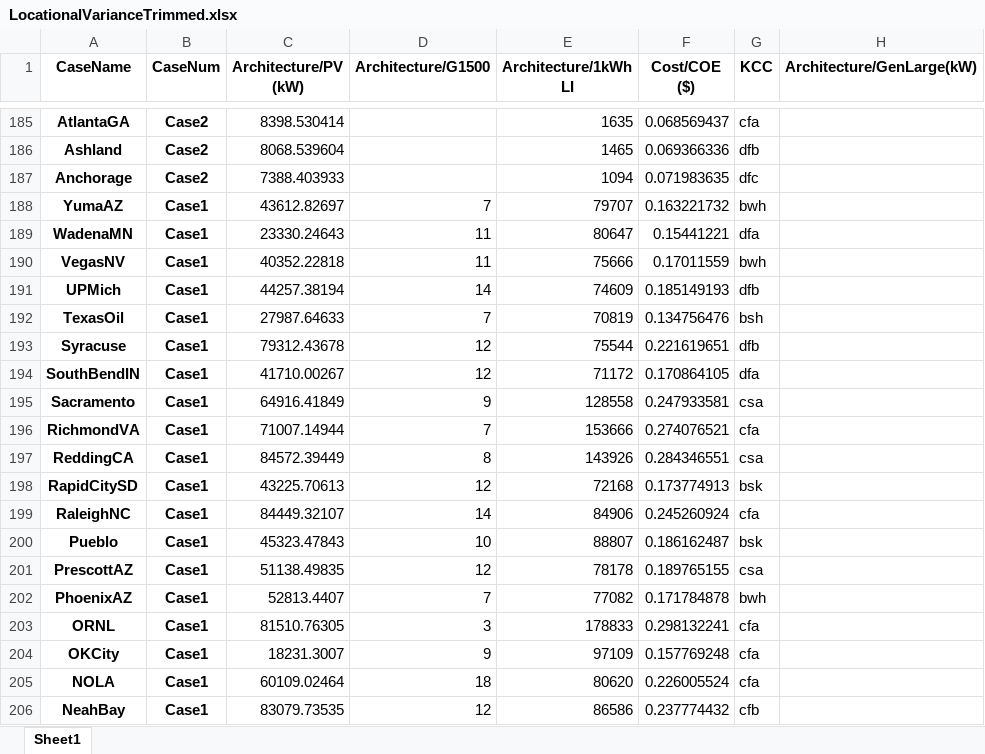
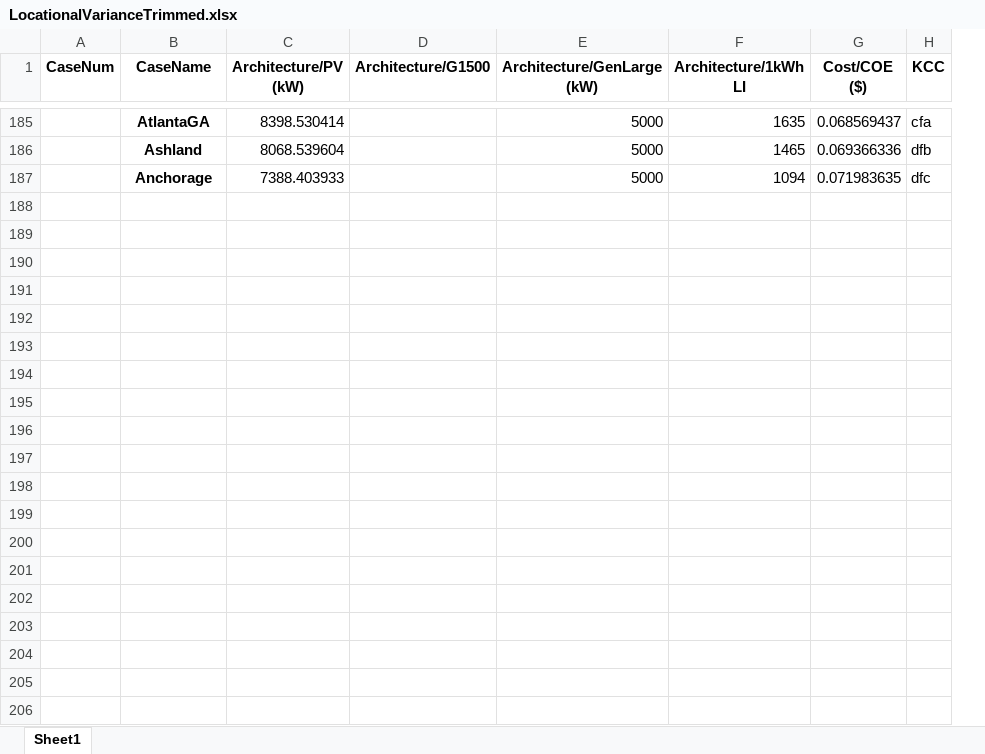
Before and after one commit to uw-reti/homer, an Excel workbook: ClimateStudies/OutputProcessing/LocationalVarianceTrimmed.xlsx, sheet Sheet1, drawn as a sheet; only a part is shown, gaps mark what is left out; values as stored, in another font and other column widths than the file's, no borders; removed rows and columns are numbered as before the commit, all else as after; the diff covers the shown part only; the diff names each change by its address in the sheet, - before the commit and + after, or states it on an @@ line.

```diff
--- a/ClimateStudies/OutputProcessing/LocationalVarianceTrimmed.xlsx (sheet Sheet1)
+++ b/ClimateStudies/OutputProcessing/LocationalVarianceTrimmed.xlsx (sheet Sheet1)
+column A (CaseNum), empty
-column B (CaseNum), rows 185-187: all Case2
+column E (Architecture/GenLarge (kW)), rows 185-187: all 5000
-column H (Architecture/GenLarge(kW)), empty
-row 188: YumaAZ | Case1 | 43612.82697 | 7 | 79707 | 0.163221732 | bwh
-row 189: WadenaMN | Case1 | 23330.24643 | 11 | 80647 | 0.15441221 | dfa
-row 190: VegasNV | Case1 | 40352.22818 | 11 | 75666 | 0.17011559 | bwh
-row 191: UPMich | Case1 | 44257.38194 | 14 | 74609 | 0.185149193 | dfb
-row 192: TexasOil | Case1 | 27987.64633 | 7 | 70819 | 0.134756476 | bsh
-row 193: Syracuse | Case1 | 79312.43678 | 12 | 75544 | 0.221619651 | dfb
-row 194: SouthBendIN | Case1 | 41710.00267 | 12 | 71172 | 0.170864105 | dfa
-row 195: Sacramento | Case1 | 64916.41849 | 9 | 128558 | 0.247933581 | csa
-row 196: RichmondVA | Case1 | 71007.14944 | 7 | 153666 | 0.274076521 | cfa
-row 197: ReddingCA | Case1 | 84572.39449 | 8 | 143926 | 0.284346551 | csa
-row 198: RapidCitySD | Case1 | 43225.70613 | 12 | 72168 | 0.173774913 | bsk
-row 199: RaleighNC | Case1 | 84449.32107 | 14 | 84906 | 0.245260924 | cfa
-row 200: Pueblo | Case1 | 45323.47843 | 10 | 88807 | 0.186162487 | bsk
-row 201: PrescottAZ | Case1 | 51138.49835 | 12 | 78178 | 0.189765155 | csa
-row 202: PhoenixAZ | Case1 | 52813.4407 | 7 | 77082 | 0.171784878 | bwh
-row 203: ORNL | Case1 | 81510.76305 | 3 | 178833 | 0.298132241 | cfa
-row 204: OKCity | Case1 | 18231.3007 | 9 | 97109 | 0.157769248 | cfa
-row 205: NOLA | Case1 | 60109.02464 | 18 | 80620 | 0.226005524 | cfa
-row 206: NeahBay | Case1 | 83079.73535 | 12 | 86586 | 0.237774432 | cfb
```
Also changed, not shown: 43 removed rows elsewhere in this sheet, 2 other files.
